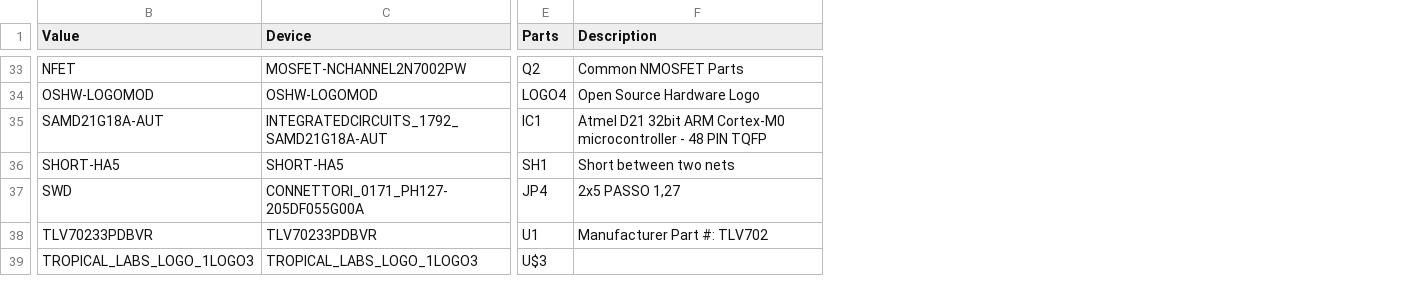
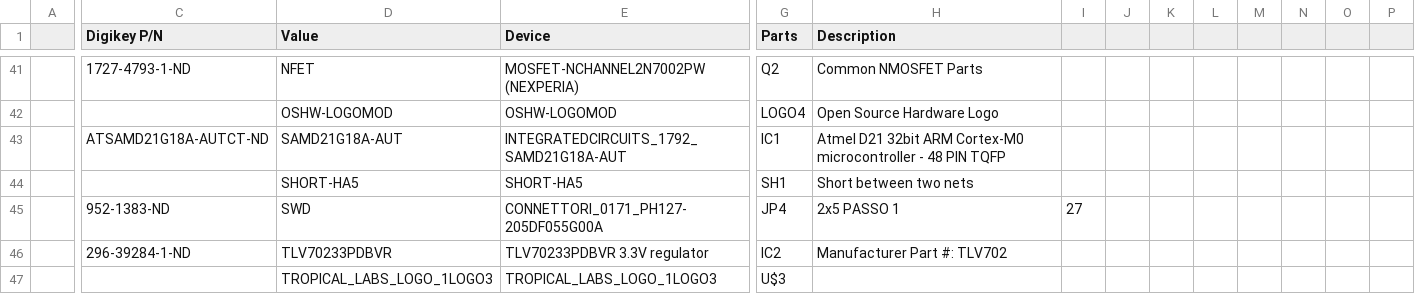
Before and after one commit to mountaindog65/Mechaduino-DR, a CSV file: Mechaduino DR 1.01 BOM.csv, drawn as a sheet; only a part is shown, gaps mark what is left out; addresses are those after the commit; the diff covers the shown part only; the diff names each change by its address in the sheet, - before the commit and + after, or states it on an @@ line.

```diff
--- a/Mechaduino DR 1.01 BOM.csv
+++ b/Mechaduino DR 1.01 BOM.csv
+column A, empty
+column C (Digikey P/N), rows 41-46: 1727-4793-1-ND |  | ATSAMD21G18A-AUTCT-ND |  | 952-1383-ND | 296-39284-1-ND
+column I, row 45: 27
+column J, empty
+column K, empty
+column L, empty
+column M, empty
+column N, empty
+column O, empty
+column P, empty
-E41 (Device): MOSFET-NCHANNEL2N7002PW
+E41 (Device): MOSFET-NCHANNEL2N7002PW (NEXPERIA)
-H45 (Description): 2x5 PASSO 1,27
+H45 (Description): 2x5 PASSO 1
-E46 (Device): TLV70233PDBVR
+E46 (Device): TLV70233PDBVR 3.3V regulator
-G46 (Parts): U1
+G46 (Parts): IC2
```
Also changed, not shown: 14 added rows, 6 removed rows and 37 edited cells elsewhere in this file.
